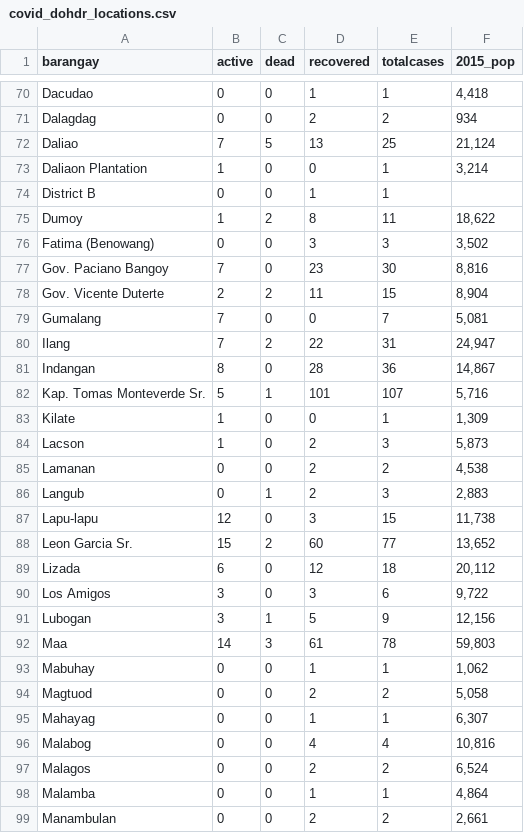
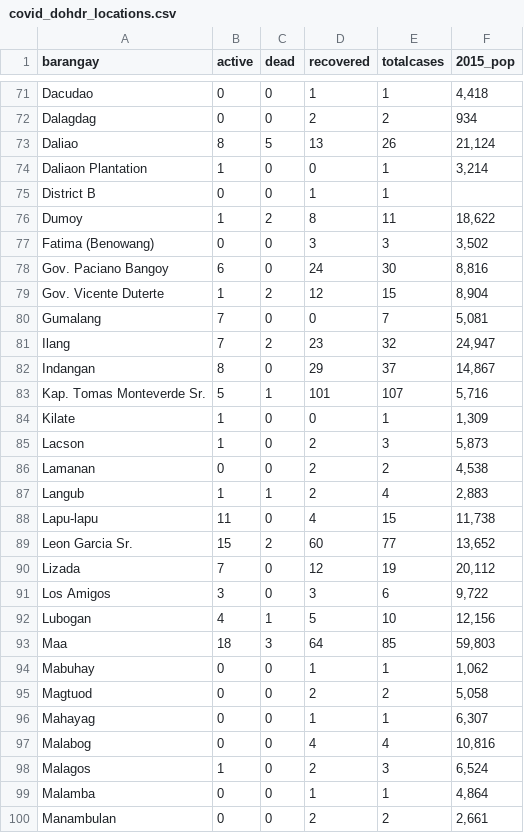
Before and after one commit to djmacao/Covid-19, a CSV file: Covid_Davao_Data/covid_dohdr_locations.csv, drawn as a sheet; only a part is shown, gaps mark what is left out; the diff covers the shown part only.

```diff
--- a/Covid_Davao_Data/covid_dohdr_locations.csv
+++ b/Covid_Davao_Data/covid_dohdr_locations.csv
@@ -71,3 +72,3 @@ Dacudao,0,0,1,1,"4,418"
 Dalagdag,0,0,2,2,934
-Daliao,7,5,13,25,"21,124"
+Daliao,8,5,13,26,"21,124"
 Daliaon Plantation,1,0,0,1,"3,214"
@@ -76,7 +77,7 @@ Dumoy,1,2,8,11,"18,622"
 Fatima (Benowang),0,0,3,3,"3,502"
-Gov. Paciano Bangoy,7,0,23,30,"8,816"
-Gov. Vicente Duterte,2,2,11,15,"8,904"
+Gov. Paciano Bangoy,6,0,24,30,"8,816"
+Gov. Vicente Duterte,1,2,12,15,"8,904"
 Gumalang,7,0,0,7,"5,081"
-Ilang,7,2,22,31,"24,947"
-Indangan,8,0,28,36,"14,867"
+Ilang,7,2,23,32,"24,947"
+Indangan,8,0,29,37,"14,867"
 Kap. Tomas Monteverde Sr.,5,1,101,107,"5,716"
@@ -85,9 +86,9 @@ Lacson,1,0,2,3,"5,873"
 Lamanan,0,0,2,2,"4,538"
-Langub,0,1,2,3,"2,883"
-Lapu-lapu,12,0,3,15,"11,738"
+Langub,1,1,2,4,"2,883"
+Lapu-lapu,11,0,4,15,"11,738"
 Leon Garcia Sr.,15,2,60,77,"13,652"
-Lizada,6,0,12,18,"20,112"
+Lizada,7,0,12,19,"20,112"
 Los Amigos,3,0,3,6,"9,722"
-Lubogan,3,1,5,9,"12,156"
-Maa,14,3,61,78,"59,803"
+Lubogan,4,1,5,10,"12,156"
+Maa,18,3,64,85,"59,803"
 Mabuhay,0,0,1,1,"1,062"
@@ -96,3 +97,3 @@ Mahayag,0,0,1,1,"6,307"
 Malabog,0,0,4,4,"10,816"
-Malagos,0,0,2,2,"6,524"
+Malagos,1,0,2,3,"6,524"
 Malamba,0,0,1,1,"4,864"
```
Also changed, not shown: 1 added row and 75 edited cells elsewhere in this file, Covid_Davao_Data/barangay_risk.csv, Covid_Davao_Data/covid_dohdr_daily.csv, 3 other files.
